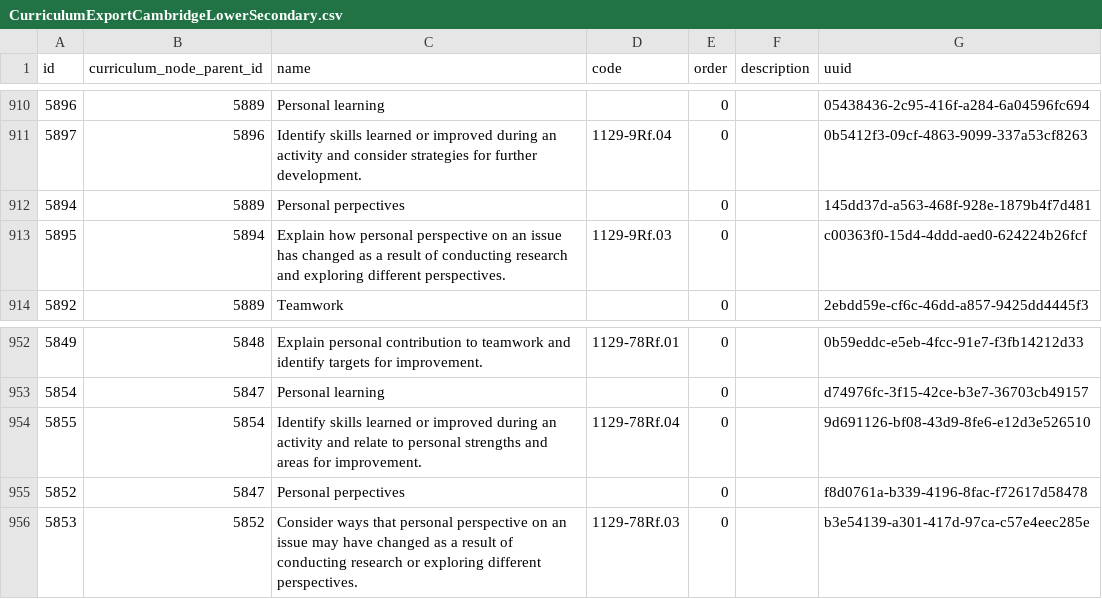
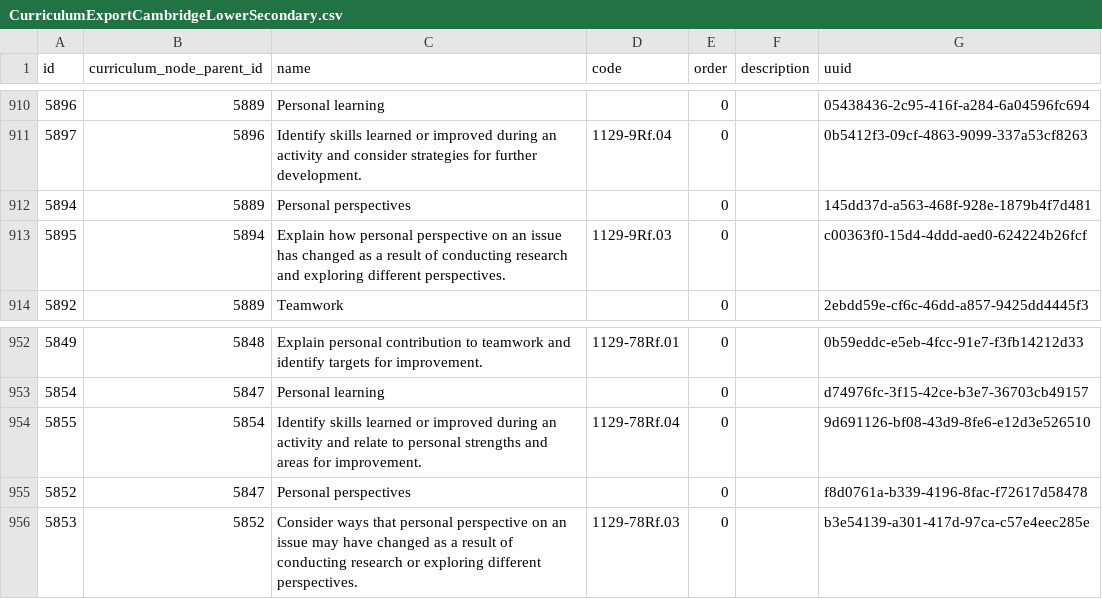
Before and after one commit to juliaattrevisan/schoolbox-api-docs, a CSV file: packages/CambridgeInternationalCurriculumLowerSecondary/CurriculumExportCambridgeLowerSecondary.csv, drawn as a sheet; only a part is shown, gaps mark what is left out.

Commit message:
Fixing spelling mistakes [SA-20455]

```diff
--- a/packages/CambridgeInternationalCurriculumLowerSecondary/CurriculumExportCambridgeLowerSecondary.csv
+++ b/packages/CambridgeInternationalCurriculumLowerSecondary/CurriculumExportCambridgeLowerSecondary.csv
@@ -911,3 +911,3 @@
 "5897","5896","Identify skills learned or improved during an activity and consider strategies for further development.","1129-9Rf.04","0","","0b5412f3-09cf-4863-9099-337a53cf8263"
-"5894","5889","Personal perpectives","","0","","145dd37d-a563-468f-928e-1879b4f7d481"
+"5894","5889","Personal perspectives","","0","","145dd37d-a563-468f-928e-1879b4f7d481"
 "5895","5894","Explain how personal perspective on an issue has changed as a result of conducting research and exploring different perspectives.","1129-9Rf.03","0","","c00363f0-15d4-4ddd-aed0-624224b26fcf"
@@ -954,3 +954,3 @@
 "5855","5854","Identify skills learned or improved during an activity and relate to personal strengths and areas for improvement.","1129-78Rf.04","0","","9d691126-bf08-43d9-8fe6-e12d3e526510"
-"5852","5847","Personal perpectives","","0","","f8d0761a-b339-4196-8fac-f72617d58478"
+"5852","5847","Personal perspectives","","0","","f8d0761a-b339-4196-8fac-f72617d58478"
 "5853","5852","Consider ways that personal perspective on an issue may have changed as a result of conducting research or exploring different perspectives.","1129-78Rf.03","0","","b3e54139-a301-417d-97ca-c57e4eec285e"
```
